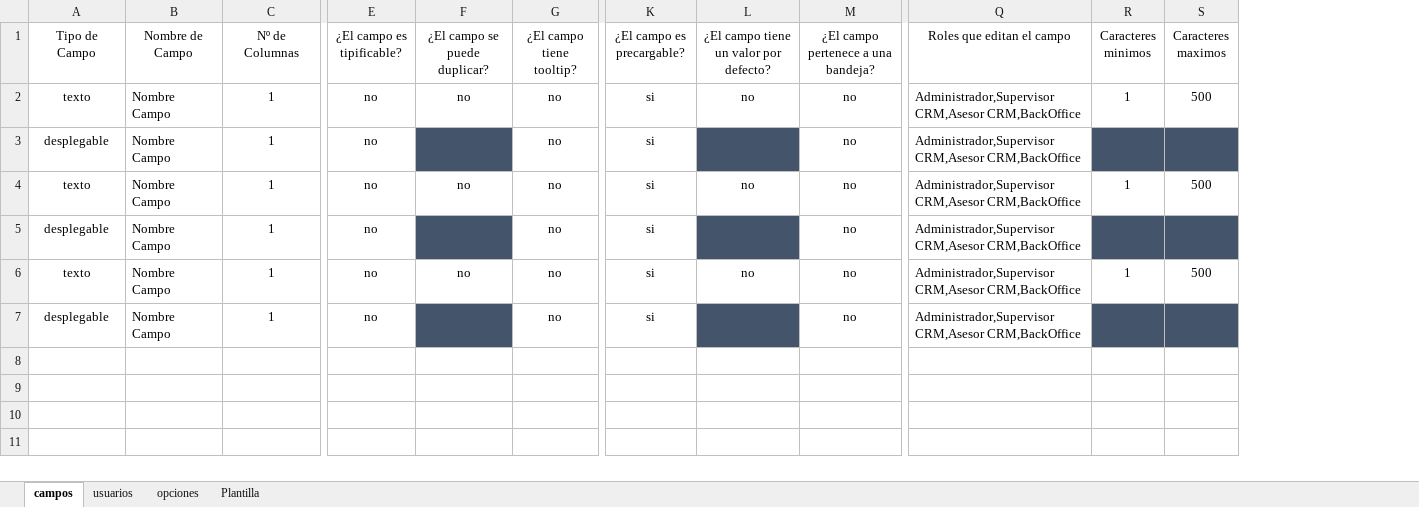
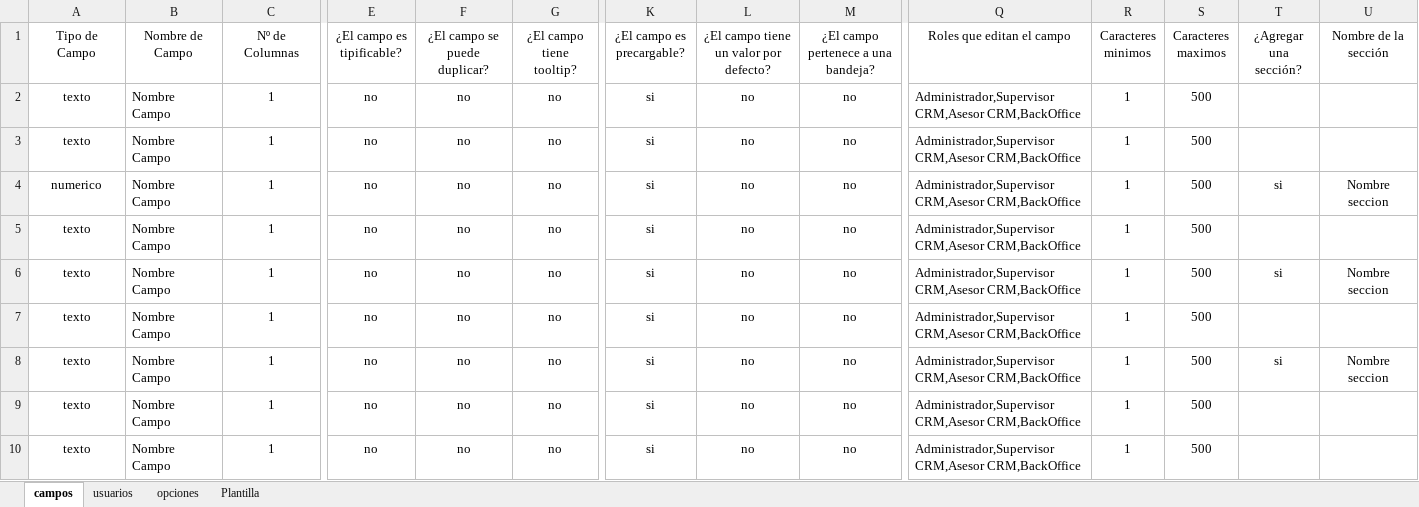
Before and after one commit to JhosstinStip17/Automation_CRM2, an Excel workbook: Campos.xlsx, sheet campos, drawn as a sheet; only a part is shown, gaps mark what is left out; values as stored, in another font and other column widths than the file's, no borders; removed rows and columns are numbered as before the commit, all else as after; rows hold the shown columns only; the diff names each change by its address in the sheet, - before the commit and + after, or states it on an @@ line.

Commit message:
Update Automation_CRM2-4.1.py
Agrego de la estructura del Excel actualizado

```diff
--- a/Campos.xlsx (sheet campos)
+++ b/Campos.xlsx (sheet campos)
+column T (¿Agregar una sección?), rows 4-6: si |  | si
+column U (Nombre de la sección), rows 4-6: Nombre seccion |  | Nombre seccion
-row 3: desplegable | Nombre Campo | 1 | no |  | no | si |  | no | Administrador,Supervisor CRM,Asesor CRM,BackOffice
-A4 (Tipo de Campo): desplegable
+A4 (Tipo de Campo): numerico
-F4 (¿El campo se puede duplicar?): (empty)
+F4 (¿El campo se puede duplicar?): no
-F4 fill: #44546A
+F4 fill: none
-L4: (empty)
+L4: no
-L4 fill: #44546A
+L4 fill: none
-R4 (Caracteres minimos): (empty)
+R4 (Caracteres minimos): 1
-R4:S4 fill: #44546A
+R4:S4 fill: none
-S4 (Caracteres maximos): (empty)
+S4 (Caracteres maximos): 500
-A6 (Tipo de Campo): desplegable
+A6 (Tipo de Campo): texto
-F6 (¿El campo se puede duplicar?): (empty)
+F6 (¿El campo se puede duplicar?): no
-F6 fill: #44546A
+F6 fill: none
-L6: (empty)
+L6: no
-L6 fill: #44546A
+L6 fill: none
-R6 (Caracteres minimos): (empty)
+R6 (Caracteres minimos): 1
-R6:S6 fill: #44546A
+R6:S6 fill: none
-S6 (Caracteres maximos): (empty)
+S6 (Caracteres maximos): 500
+row 7: texto | Nombre Campo | 1 | no | no | no | si | no | no | Administrador,Supervisor CRM,Asesor CRM,BackOffice | 1 | 500
+row 8: texto | Nombre Campo | 1 | no | no | no | si | no | no | Administrador,Supervisor CRM,Asesor CRM,BackOffice | 1 | 500 | si | Nombre seccion
+row 9: texto | Nombre Campo | 1 | no | no | no | si | no | no | Administrador,Supervisor CRM,Asesor CRM,BackOffice | 1 | 500
+row 10: texto | Nombre Campo | 1 | no | no | no | si | no | no | Administrador,Supervisor CRM,Asesor CRM,BackOffice | 1 | 500
```
Also changed, not shown: sheet Plantilla.
